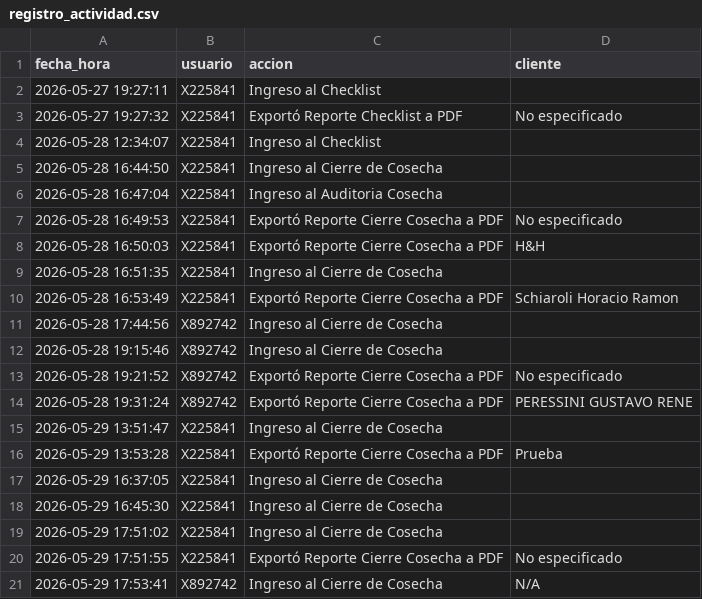
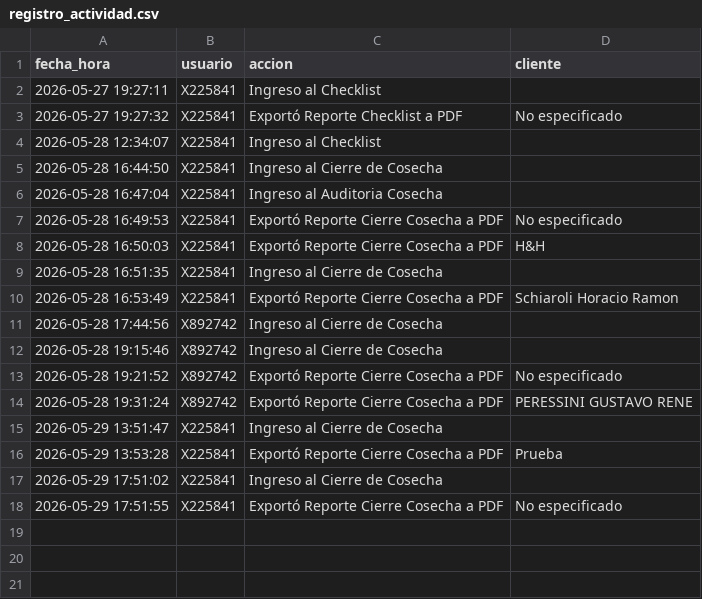
Before and after one commit to suyai-d/reportes-seguridad-db, a CSV file: registro_actividad.csv, drawn as a sheet.

Commit message:
Update registro_actividad.csv

```diff
--- a/registro_actividad.csv
+++ b/registro_actividad.csv
@@ -16,6 +16,3 @@ fecha_hora,usuario,accion,cliente
 2026-05-29 13:53:28,X225841,Exportó Reporte Cierre Cosecha a PDF,Prueba
-2026-05-29 16:37:05,X225841,Ingreso al Cierre de Cosecha,
-2026-05-29 16:45:30,X225841,Ingreso al Cierre de Cosecha,
 2026-05-29 17:51:02,X225841,Ingreso al Cierre de Cosecha,
 2026-05-29 17:51:55,X225841,Exportó Reporte Cierre Cosecha a PDF,No especificado
-2026-05-29 17:53:41,X892742,Ingreso al Cierre de Cosecha,N/A
```
